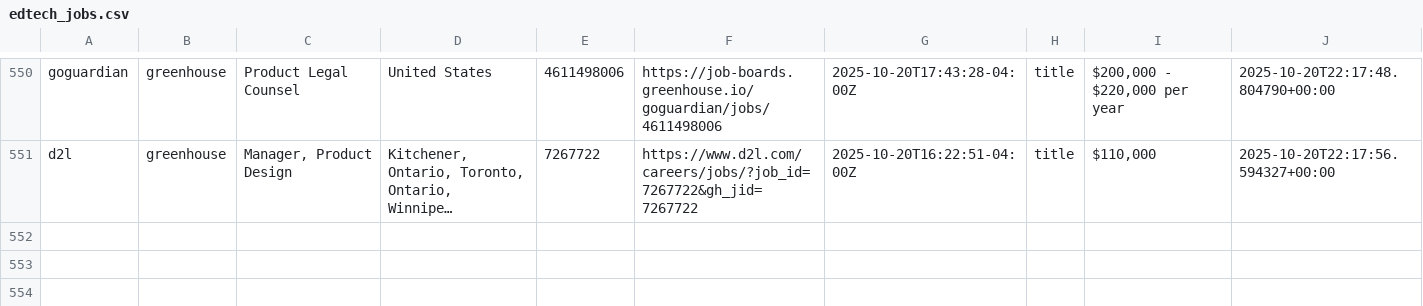
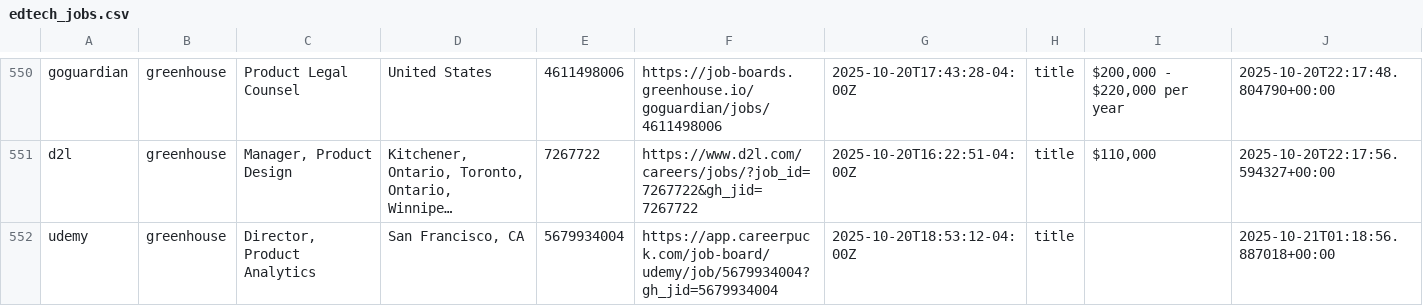
Before and after one commit to mollyoliviamund-maker/edtech-jobs, a CSV file: edtech_jobs.csv, drawn as a sheet; only a part is shown, gaps mark what is left out; long unchanged cells end in …; the diff names each change by its address in the sheet, - before the commit and + after, or states it on an @@ line.

```diff
--- a/edtech_jobs.csv
+++ b/edtech_jobs.csv
+row 552: udemy | greenhouse | Director, Product Analytics | San Francisco, CA | 5679934004 | https://app.careerpuck.com/job-board/udemy/job/5679934004?gh_jid=5679934004 | 2025-10-20T18:53:12-04:00Z | title |  | 2025-10-21T01:18:56.887018+00:00
```
Also changed, not shown: 1 other file.
